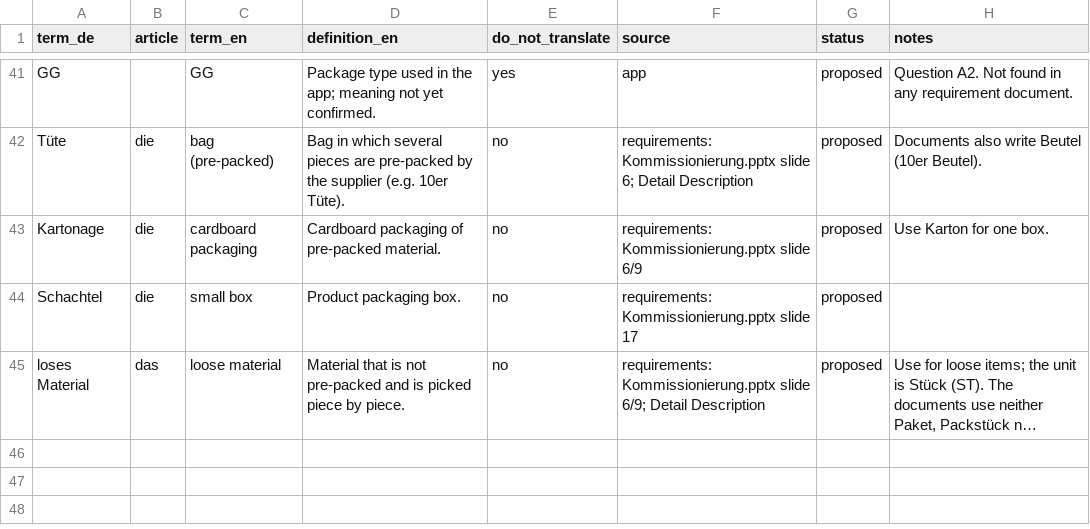
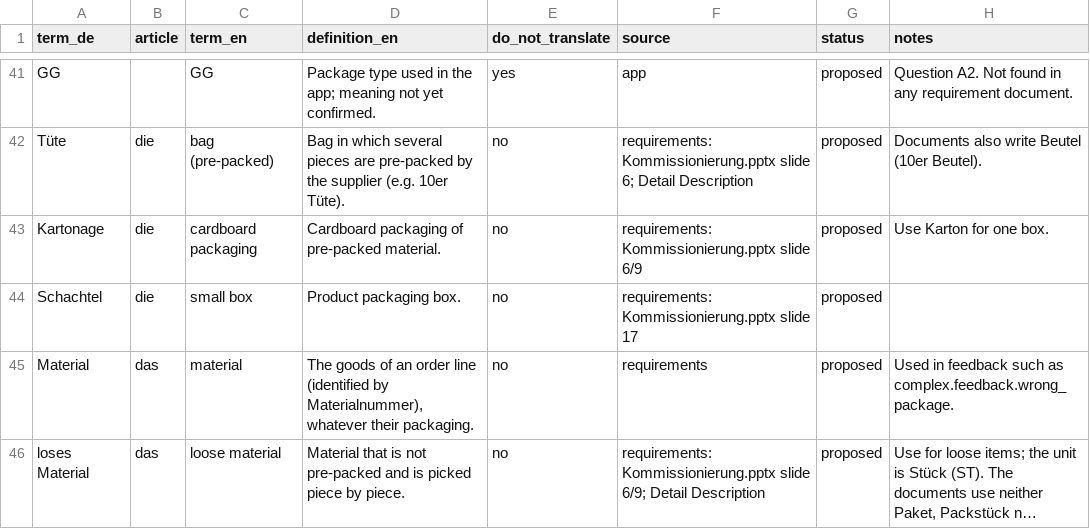
Before and after one commit to ttquynhdo/xrpick-v2, a CSV file: docs/i18n/glossary.csv, drawn as a sheet; only a part is shown, gaps mark what is left out; long unchanged cells end in …; the diff names each change by its address in the sheet, - before the commit and + after, or states it on an @@ line.

```diff
--- a/docs/i18n/glossary.csv
+++ b/docs/i18n/glossary.csv
+row 45: Material | das | material | The goods of an order line (identified by Materialnummer), whatever their packaging. | no | requirements | proposed | Used in feedback such as complex.feedback.wrong_package.
```
Also changed, not shown: 7 other files.
